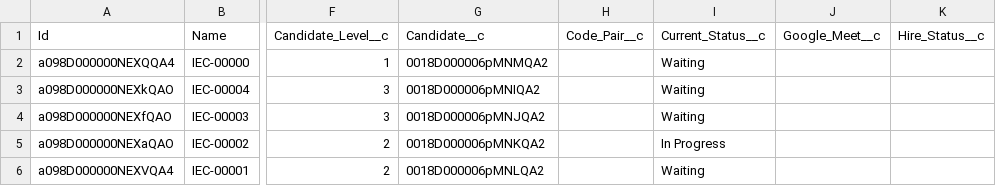
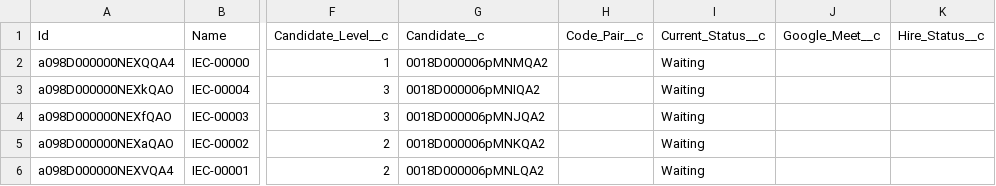
Before and after one commit to kpahlajani/SFInterviews, a CSV file: force-app/main/default/staticresources/DemoData/InterviewEventCandidate__c.csv, drawn as a sheet; only a part is shown, gaps mark what is left out; the diff names each change by its address in the sheet, - before the commit and + after, or states it on an @@ line.

Commit message:
fix demo data

```diff
--- a/force-app/main/default/staticresources/DemoData/InterviewEventCandidate__c.csv
+++ b/force-app/main/default/staticresources/DemoData/InterviewEventCandidate__c.csv
-I5: In Progress
+I5: Waiting
```
